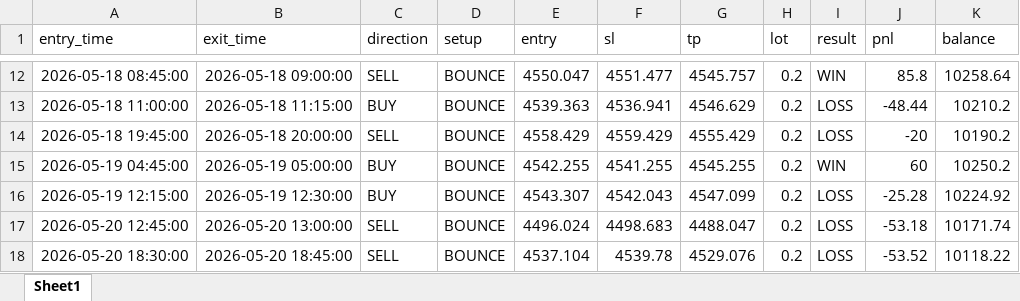
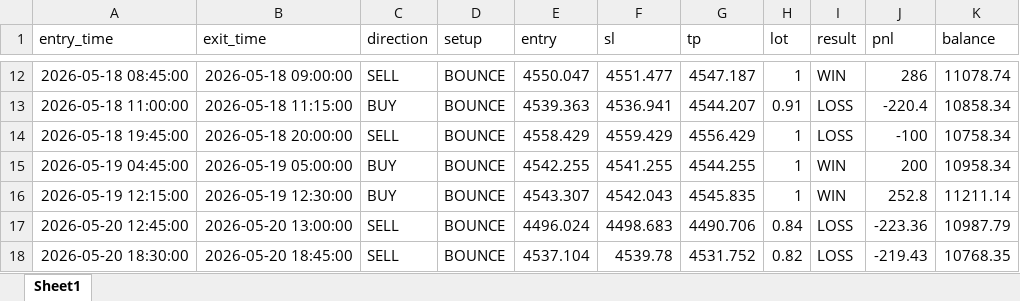
Before and after one commit to Temtechnology/scalping_bot, an Excel workbook: data/backtest_1mo.xlsx, sheet Sheet1, drawn as a sheet; only a part is shown, gaps mark what is left out; values as stored, in another font and other column widths than the file's, no borders; the diff covers the shown part only; the diff names each change by its address in the sheet, - before the commit and + after, or states it on an @@ line.

```diff
--- a/data/backtest_1mo.xlsx (sheet Sheet1)
+++ b/data/backtest_1mo.xlsx (sheet Sheet1)
-G12 (tp): 4545.757
+G12 (tp): 4547.187
-H12 (lot): 0.2
+H12 (lot): 1
-J12 (pnl): 85.8
+J12 (pnl): 286
-K12 (balance): 10258.64
+K12 (balance): 11078.74
-G13 (tp): 4546.629
+G13 (tp): 4544.207
-H13 (lot): 0.2
+H13 (lot): 0.91
-J13 (pnl): -48.44
+J13 (pnl): -220.4
-K13 (balance): 10210.2
+K13 (balance): 10858.34
-G14 (tp): 4555.429
+G14 (tp): 4556.429
-H14:H16 (lot): 0.2
+H14:H16 (lot): 1
-J14 (pnl): -20
+J14 (pnl): -100
-K14 (balance): 10190.2
+K14 (balance): 10758.34
-G15 (tp): 4545.255
+G15 (tp): 4544.255
-J15 (pnl): 60
+J15 (pnl): 200
-K15 (balance): 10250.2
+K15 (balance): 10958.34
-G16 (tp): 4547.099
+G16 (tp): 4545.835
-I16 (result): LOSS
+I16 (result): WIN
-J16 (pnl): -25.28
+J16 (pnl): 252.8
-K16 (balance): 10224.92
+K16 (balance): 11211.14
-G17 (tp): 4488.047
+G17 (tp): 4490.706
-H17 (lot): 0.2
+H17 (lot): 0.84
-J17 (pnl): -53.18
+J17 (pnl): -223.36
-K17 (balance): 10171.74
+K17 (balance): 10987.79
-G18 (tp): 4529.076
+G18 (tp): 4531.752
-H18 (lot): 0.2
+H18 (lot): 0.82
-J18 (pnl): -53.52
+J18 (pnl): -219.43
-K18 (balance): 10118.22
+K18 (balance): 10768.35
```
Also changed, not shown: 206 edited cells elsewhere in this sheet, data/backtest_3mo.xlsx, data/backtest_6mo.xlsx, 3 other files.
